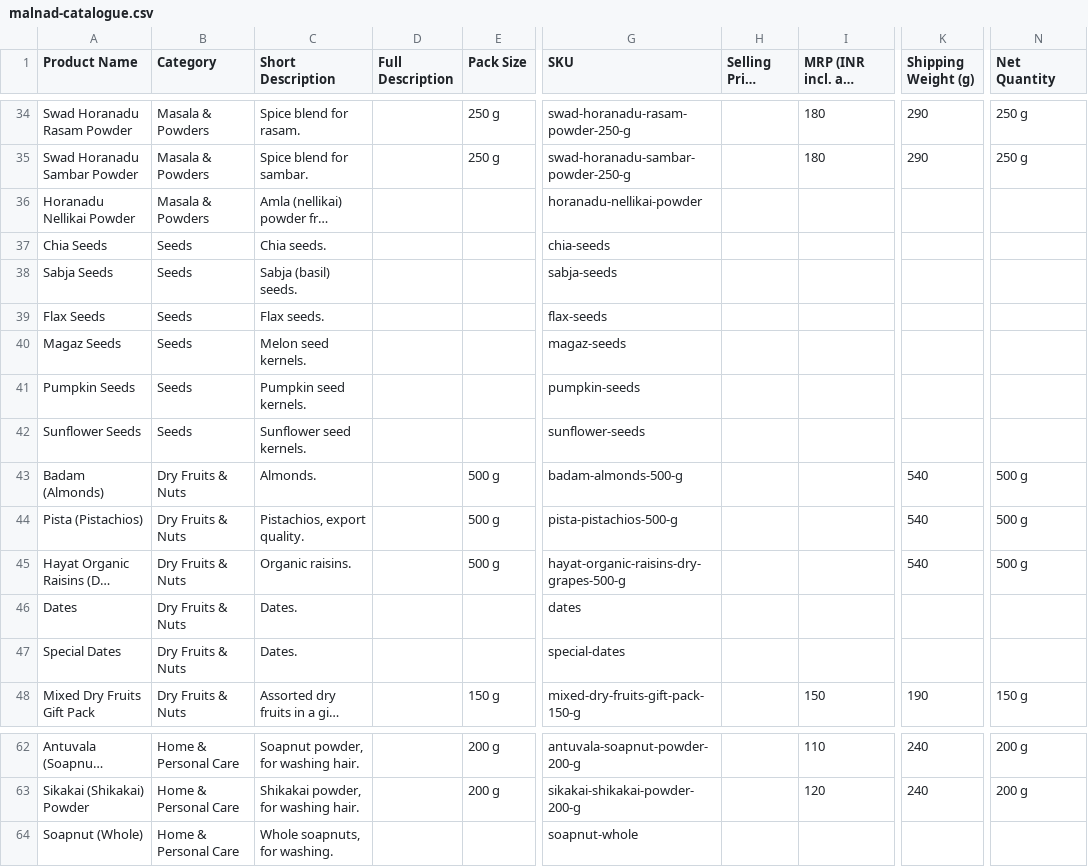
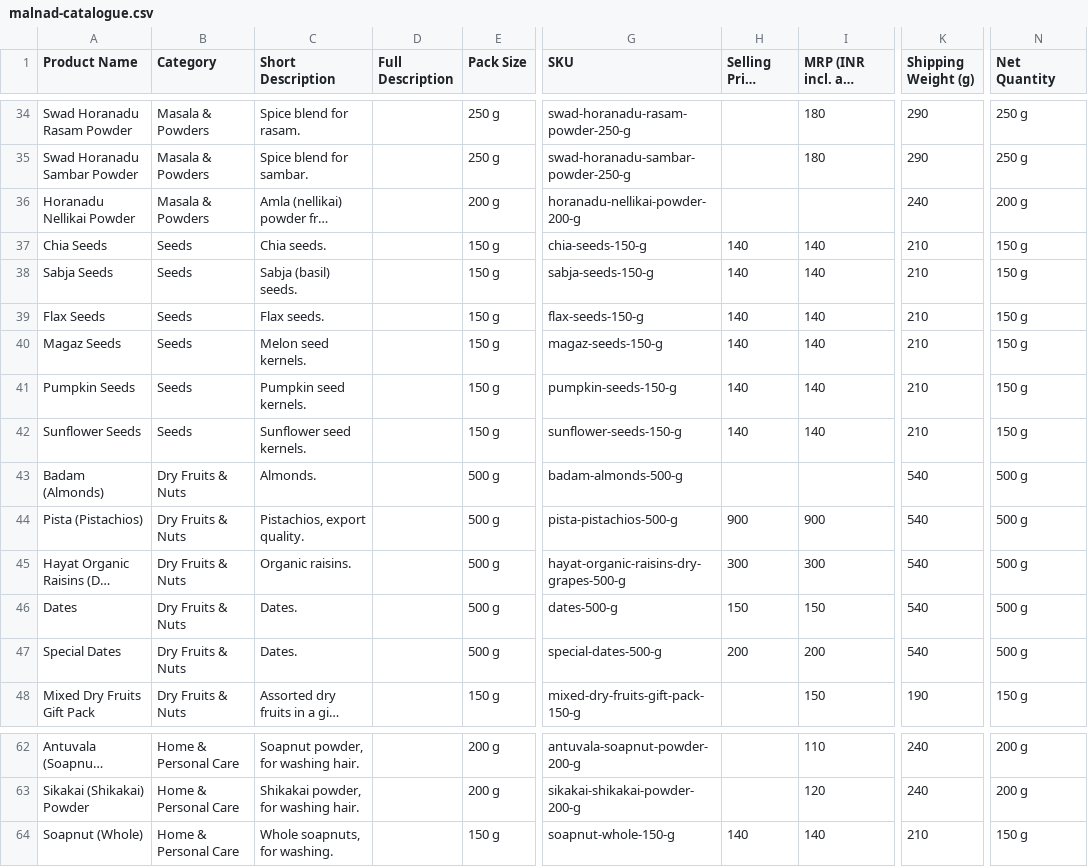
Before and after one commit to jnanottamgy/Dr.Dhanush, a CSV file: catalogue/malnad-catalogue.csv, drawn as a sheet; only a part is shown, gaps mark what is left out; long unchanged cells end in …; the diff names each change by its address in the sheet, - before the commit and + after, or states it on an @@ line.

```diff
--- a/catalogue/malnad-catalogue.csv
+++ b/catalogue/malnad-catalogue.csv
-E36 (Pack Size): (empty)
+E36 (Pack Size): 200 g
-G36 (SKU): horanadu-nellikai-powder
+G36 (SKU): horanadu-nellikai-powder-200-g
-K36 (Shipping Weight (g)): (empty)
+K36 (Shipping Weight (g)): 240
-N36 (Net Quantity): (empty)
+N36 (Net Quantity): 200 g
-E37:E42 (Pack Size): (empty)
+E37:E42 (Pack Size): 150 g
-G37 (SKU): chia-seeds
+G37 (SKU): chia-seeds-150-g
-H37:H42 (Selling Price (INR)): (empty)
+H37:H42 (Selling Price (INR)): 140
-I37:I42 (MRP (INR incl. all taxes)): (empty)
+I37:I42 (MRP (INR incl. all taxes)): 140
-K37:K42 (Shipping Weight (g)): (empty)
+K37:K42 (Shipping Weight (g)): 210
-N37:N42 (Net Quantity): (empty)
+N37:N42 (Net Quantity): 150 g
-G38 (SKU): sabja-seeds
+G38 (SKU): sabja-seeds-150-g
-G39 (SKU): flax-seeds
+G39 (SKU): flax-seeds-150-g
-G40 (SKU): magaz-seeds
+G40 (SKU): magaz-seeds-150-g
-G41 (SKU): pumpkin-seeds
+G41 (SKU): pumpkin-seeds-150-g
-G42 (SKU): sunflower-seeds
+G42 (SKU): sunflower-seeds-150-g
-H44 (Selling Price (INR)): (empty)
+H44 (Selling Price (INR)): 900
-I44 (MRP (INR incl. all taxes)): (empty)
+I44 (MRP (INR incl. all taxes)): 900
-H45 (Selling Price (INR)): (empty)
+H45 (Selling Price (INR)): 300
-I45 (MRP (INR incl. all taxes)): (empty)
+I45 (MRP (INR incl. all taxes)): 300
-E46:E47 (Pack Size): (empty)
+E46:E47 (Pack Size): 500 g
-G46 (SKU): dates
+G46 (SKU): dates-500-g
-H46 (Selling Price (INR)): (empty)
+H46 (Selling Price (INR)): 150
-I46 (MRP (INR incl. all taxes)): (empty)
+I46 (MRP (INR incl. all taxes)): 150
-K46:K47 (Shipping Weight (g)): (empty)
+K46:K47 (Shipping Weight (g)): 540
-N46:N47 (Net Quantity): (empty)
+N46:N47 (Net Quantity): 500 g
-G47 (SKU): special-dates
+G47 (SKU): special-dates-500-g
-H47 (Selling Price (INR)): (empty)
+H47 (Selling Price (INR)): 200
-I47 (MRP (INR incl. all taxes)): (empty)
+I47 (MRP (INR incl. all taxes)): 200
-E64 (Pack Size): (empty)
+E64 (Pack Size): 150 g
-G64 (SKU): soapnut-whole
+G64 (SKU): soapnut-whole-150-g
-H64 (Selling Price (INR)): (empty)
+H64 (Selling Price (INR)): 140
-I64 (MRP (INR incl. all taxes)): (empty)
+I64 (MRP (INR incl. all taxes)): 140
-K64 (Shipping Weight (g)): (empty)
+K64 (Shipping Weight (g)): 210
-N64 (Net Quantity): (empty)
+N64 (Net Quantity): 150 g
```
Also changed, not shown: 5 other files.
